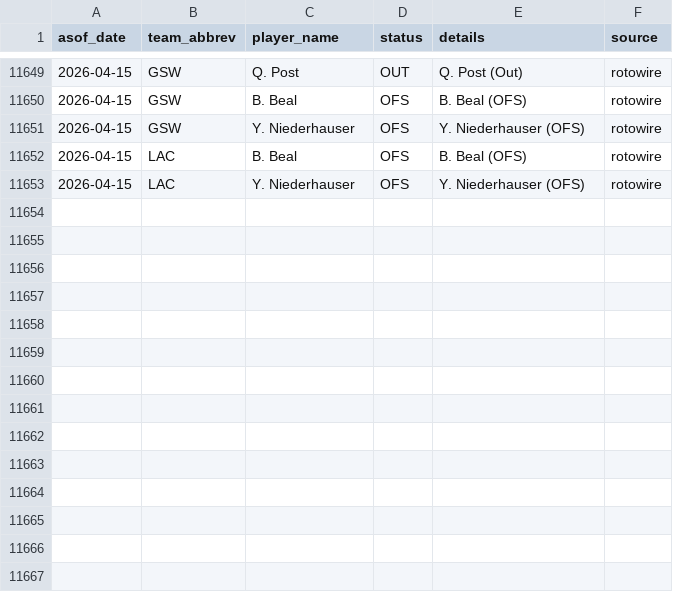
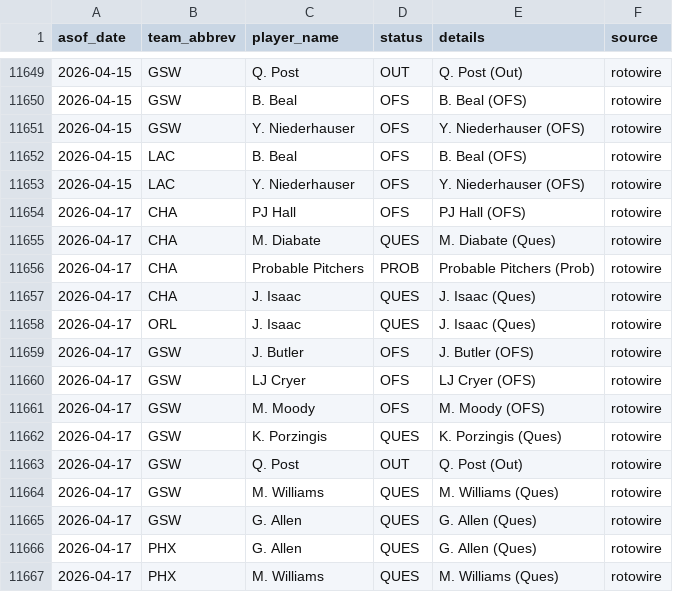
Before and after one commit to oliver-monday/moneyline, a CSV file: logs/injury_log.csv, drawn as a sheet; only a part is shown, gaps mark what is left out; the diff names each change by its address in the sheet, - before the commit and + after, or states it on an @@ line.

```diff
--- a/logs/injury_log.csv
+++ b/logs/injury_log.csv
+row 11654: 2026-04-17 | CHA | PJ Hall | OFS | PJ Hall (OFS) | rotowire
+row 11655: 2026-04-17 | CHA | M. Diabate | QUES | M. Diabate (Ques) | rotowire
+row 11656: 2026-04-17 | CHA | Probable Pitchers | PROB | Probable Pitchers (Prob) | rotowire
+row 11657: 2026-04-17 | CHA | J. Isaac | QUES | J. Isaac (Ques) | rotowire
+row 11658: 2026-04-17 | ORL | J. Isaac | QUES | J. Isaac (Ques) | rotowire
+row 11659: 2026-04-17 | GSW | J. Butler | OFS | J. Butler (OFS) | rotowire
+row 11660: 2026-04-17 | GSW | LJ Cryer | OFS | LJ Cryer (OFS) | rotowire
+row 11661: 2026-04-17 | GSW | M. Moody | OFS | M. Moody (OFS) | rotowire
+row 11662: 2026-04-17 | GSW | K. Porzingis | QUES | K. Porzingis (Ques) | rotowire
+row 11663: 2026-04-17 | GSW | Q. Post | OUT | Q. Post (Out) | rotowire
+row 11664: 2026-04-17 | GSW | M. Williams | QUES | M. Williams (Ques) | rotowire
+row 11665: 2026-04-17 | GSW | G. Allen | QUES | G. Allen (Ques) | rotowire
+row 11666: 2026-04-17 | PHX | G. Allen | QUES | G. Allen (Ques) | rotowire
+row 11667: 2026-04-17 | PHX | M. Williams | QUES | M. Williams (Ques) | rotowire
```
Also changed, not shown: 1 other file.
